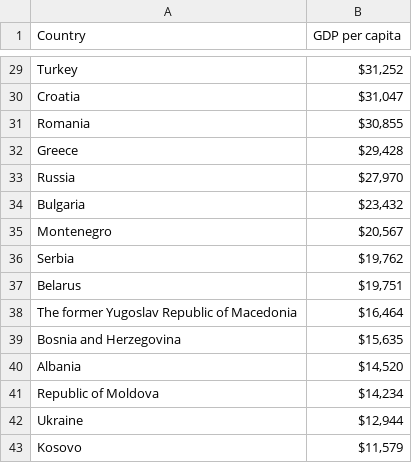
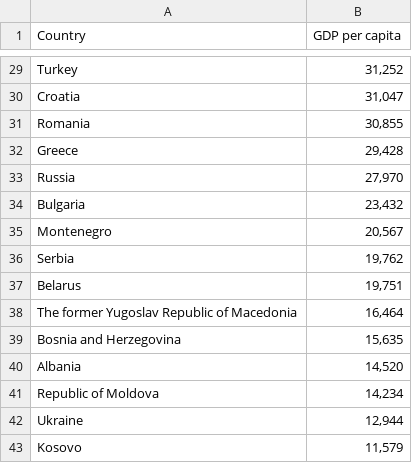
Before and after one commit to AlexMatulay/AlexMatulay.github.io, a CSV file: GDP_per_capita.csv, drawn as a sheet; only a part is shown, gaps mark what is left out; the diff covers the shown part only; the diff names each change by its address in the sheet, - before the commit and + after, or states it on an @@ line.

```diff
--- a/GDP_per_capita.csv
+++ b/GDP_per_capita.csv
-B29 (GDP per capita): $31,252
+B29 (GDP per capita): 31,252
-B30 (GDP per capita): $31,047
+B30 (GDP per capita): 31,047
-B31 (GDP per capita): $30,855
+B31 (GDP per capita): 30,855
-B32 (GDP per capita): $29,428
+B32 (GDP per capita): 29,428
-B33 (GDP per capita): $27,970
+B33 (GDP per capita): 27,970
-B34 (GDP per capita): $23,432
+B34 (GDP per capita): 23,432
-B35 (GDP per capita): $20,567
+B35 (GDP per capita): 20,567
-B36 (GDP per capita): $19,762
+B36 (GDP per capita): 19,762
-B37 (GDP per capita): $19,751
+B37 (GDP per capita): 19,751
-B38 (GDP per capita): $16,464
+B38 (GDP per capita): 16,464
-B39 (GDP per capita): $15,635
+B39 (GDP per capita): 15,635
-B40 (GDP per capita): $14,520
+B40 (GDP per capita): 14,520
-B41 (GDP per capita): $14,234
+B41 (GDP per capita): 14,234
-B42 (GDP per capita): $12,944
+B42 (GDP per capita): 12,944
-B43 (GDP per capita): $11,579
+B43 (GDP per capita): 11,579
```
Also changed, not shown: 27 edited cells elsewhere in this file.
